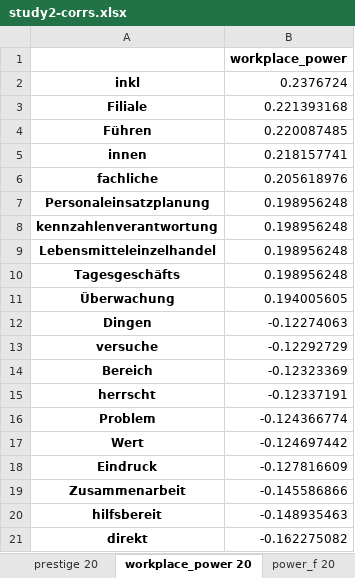
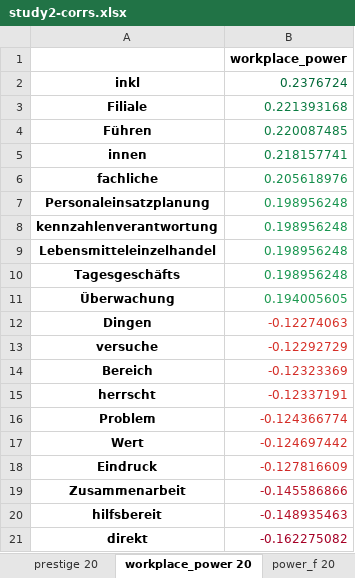
Before and after one commit to Querela/Language-of-Power, an Excel workbook: word-importance/study2-corrs.xlsx, sheet workplace_power 20, drawn as a sheet; values as stored, in another font and other column widths than the file's, no borders; the diff names each change by its address in the sheet, - before the commit and + after, or states it on an @@ line.

```diff
--- a/word-importance/study2-corrs.xlsx (sheet workplace_power 20)
+++ b/word-importance/study2-corrs.xlsx (sheet workplace_power 20)
-B2 text colour: black
+B2 text colour: #006837
-B3 text colour: black
+B3 text colour: #0A7B41
-B4 text colour: black
+B4 text colour: #0B7D42
-B5 text colour: black
+B5 text colour: #0C7F43
-B6 text colour: black
+B6 text colour: #148E4B
-B7:B10 text colour: black
+B7:B10 text colour: #18954F
-B11 text colour: black
+B11 text colour: #1E9A51
-B12:B13 text colour: black
+B12:B13 text colour: #D62F27
-B14:B17 text colour: black
+B14:B17 text colour: #D42D27
-B18 text colour: black
+B18 text colour: #D02927
-B19 text colour: black
+B19 text colour: #B91326
-B20 text colour: black
+B20 text colour: #B50F26
-B21 text colour: black
+B21 text colour: #A50026
```
Also changed, not shown: sheet Correlations (Top-20), sheet workplace_power_f 20, sheet prestige 20, sheet prestige_f 20, sheet power_f 20, sheet dominance_f 20, 3 more sheets, word-importance/study1-corrs.xlsx, 4 other files.
